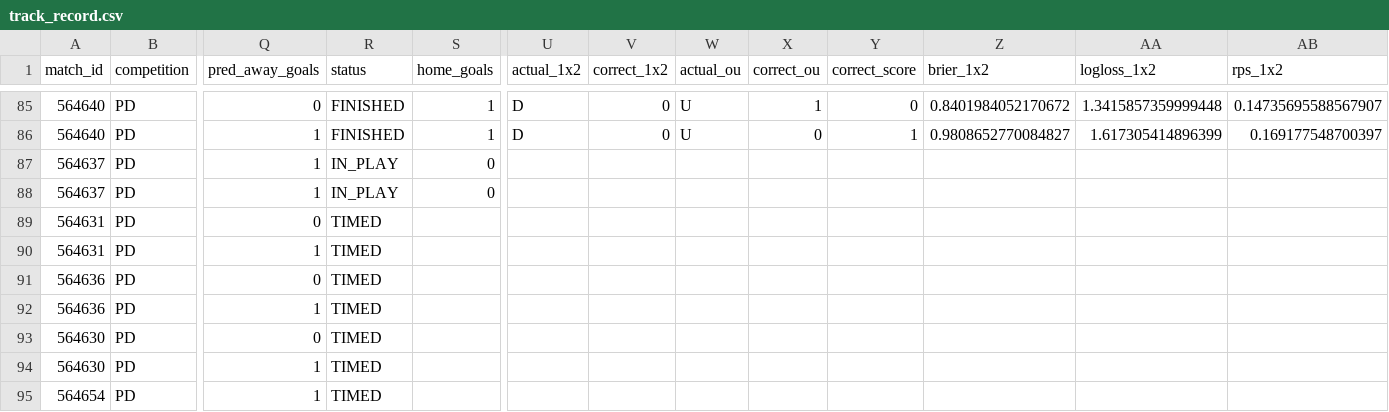
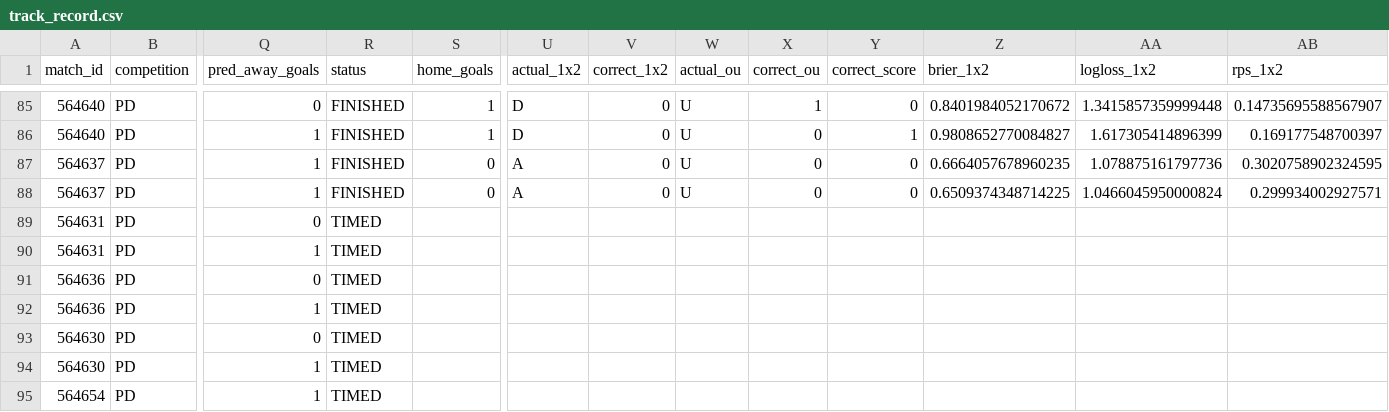
Before and after one commit to isaacruedabiota/FOOTBALL-PREDICTOR, a CSV file: track_record/track_record.csv, drawn as a sheet; only a part is shown, gaps mark what is left out; the diff names each change by its address in the sheet, - before the commit and + after, or states it on an @@ line.

```diff
--- a/track_record/track_record.csv
+++ b/track_record/track_record.csv
-R87:R88 (status): IN_PLAY
+R87:R88 (status): FINISHED
-U87:U88 (actual_1x2): (empty)
+U87:U88 (actual_1x2): A
-V87:V88 (correct_1x2): (empty)
+V87:V88 (correct_1x2): 0
-W87:W88 (actual_ou): (empty)
+W87:W88 (actual_ou): U
-X87:X88 (correct_ou): (empty)
+X87:X88 (correct_ou): 0
-Y87:Y88 (correct_score): (empty)
+Y87:Y88 (correct_score): 0
-Z87 (brier_1x2): (empty)
+Z87 (brier_1x2): 0.6664057678960235
-AA87 (logloss_1x2): (empty)
+AA87 (logloss_1x2): 1.078875161797736
-AB87 (rps_1x2): (empty)
+AB87 (rps_1x2): 0.3020758902324595
-Z88 (brier_1x2): (empty)
+Z88 (brier_1x2): 0.6509374348714225
-AA88 (logloss_1x2): (empty)
+AA88 (logloss_1x2): 1.0466045950000824
-AB88 (rps_1x2): (empty)
+AB88 (rps_1x2): 0.299934002927571
```
Also changed, not shown: 1 other file.
